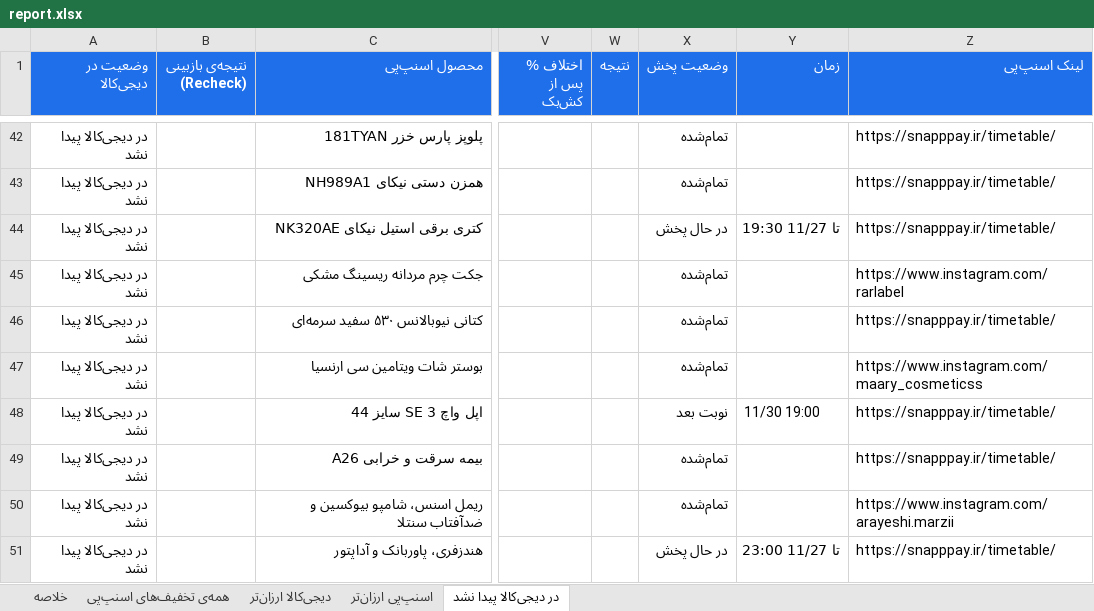
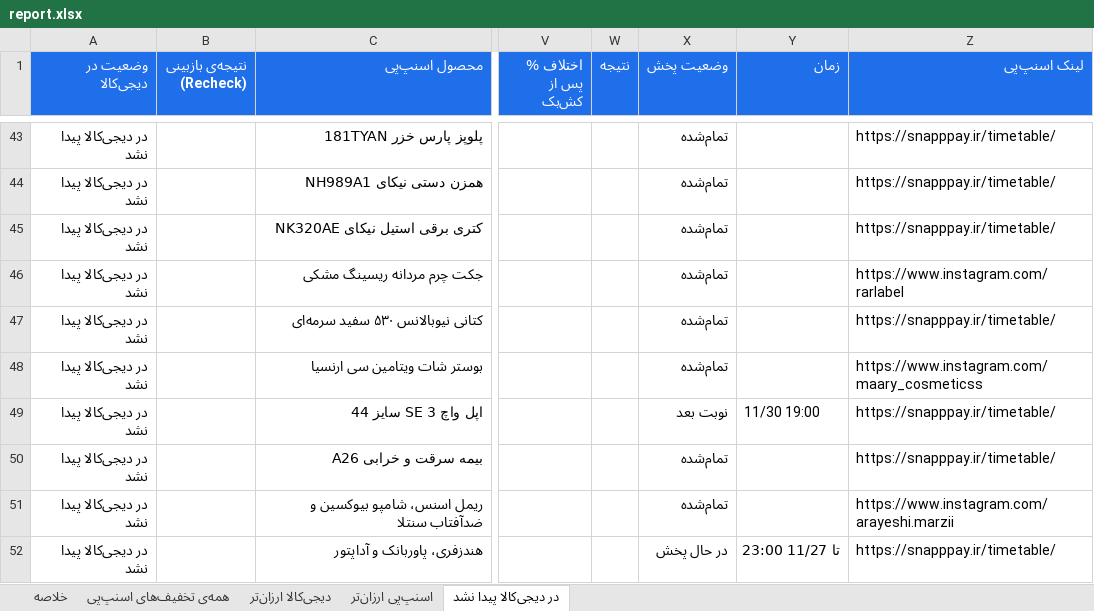
Before and after one commit to Ehsan-Moeininejad/snapppay-vs-digikala, an Excel workbook: data/report.xlsx, sheet در دیجی‌کالا پیدا نشد, drawn as a sheet; only a part is shown, gaps mark what is left out; values as stored, in another font and other column widths than the file's, no borders; addresses are those after the commit; the diff covers the shown part only; the diff names each change by its address in the sheet, - before the commit and + after, or states it on an @@ line.

```diff
--- a/data/report.xlsx (sheet در دیجی‌کالا پیدا نشد)
+++ b/data/report.xlsx (sheet در دیجی‌کالا پیدا نشد)
-X45 (وضعیت پخش): در حال پخش
+X45 (وضعیت پخش): تمام‌شده
-Y45 (زمان): تا 11/27 19:30
+Y45 (زمان): (empty)
```
Also changed, not shown: 10 added rows, 8 removed rows and 6 edited cells elsewhere in this sheet, sheet همه‌ی تخفیف‌های اسنپ‌پی, sheet اسنپ‌پی ارزان‌تر, sheet خلاصه, 5 other files.
